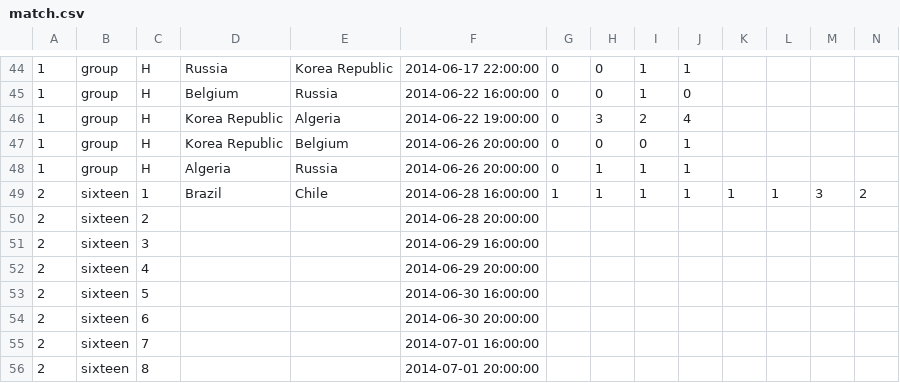
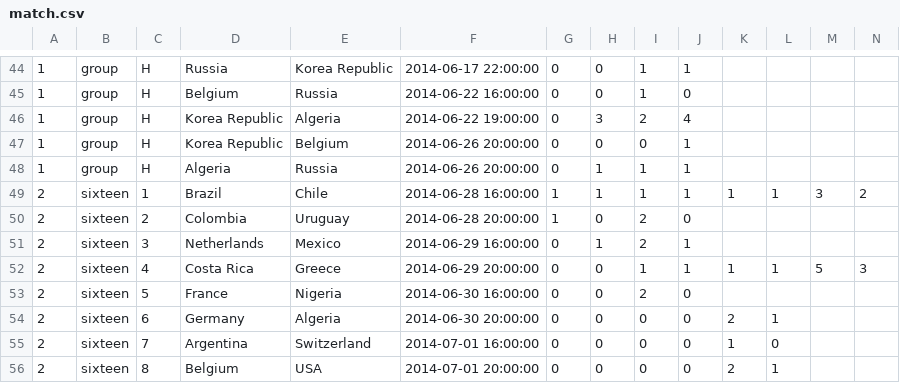
Before and after one commit to jbouzekri/free-bet, a CSV file: src/FreeBet/Bundle/SoccerWorldCupBundle/Resources/data/match.csv, drawn as a sheet; only a part is shown, gaps mark what is left out; the diff covers the shown part only.

```diff
--- a/src/FreeBet/Bundle/SoccerWorldCupBundle/Resources/data/match.csv
+++ b/src/FreeBet/Bundle/SoccerWorldCupBundle/Resources/data/match.csv
@@ -49,8 +49,8 @@
 2,sixteen,1,Brazil,Chile,"2014-06-28 16:00:00",1,1,1,1,1,1,3,2
-2,sixteen,2,,,"2014-06-28 20:00:00"
-2,sixteen,3,,,"2014-06-29 16:00:00"
-2,sixteen,4,,,"2014-06-29 20:00:00"
-2,sixteen,5,,,"2014-06-30 16:00:00"
-2,sixteen,6,,,"2014-06-30 20:00:00"
-2,sixteen,7,,,"2014-07-01 16:00:00"
-2,sixteen,8,,,"2014-07-01 20:00:00"
+2,sixteen,2,Colombia,Uruguay,"2014-06-28 20:00:00",1,0,2,0
+2,sixteen,3,Netherlands,Mexico,"2014-06-29 16:00:00",0,1,2,1
+2,sixteen,4,"Costa Rica",Greece,"2014-06-29 20:00:00",0,0,1,1,1,1,5,3
+2,sixteen,5,France,Nigeria,"2014-06-30 16:00:00",0,0,2,0
+2,sixteen,6,Germany,Algeria,"2014-06-30 20:00:00",0,0,0,0,2,1
+2,sixteen,7,Argentina,Switzerland,"2014-07-01 16:00:00",0,0,0,0,1,0
+2,sixteen,8,Belgium,USA,"2014-07-01 20:00:00",0,0,0,0,2,1
```
Also changed, not shown: 18 edited cells elsewhere in this file, 1 other file.
